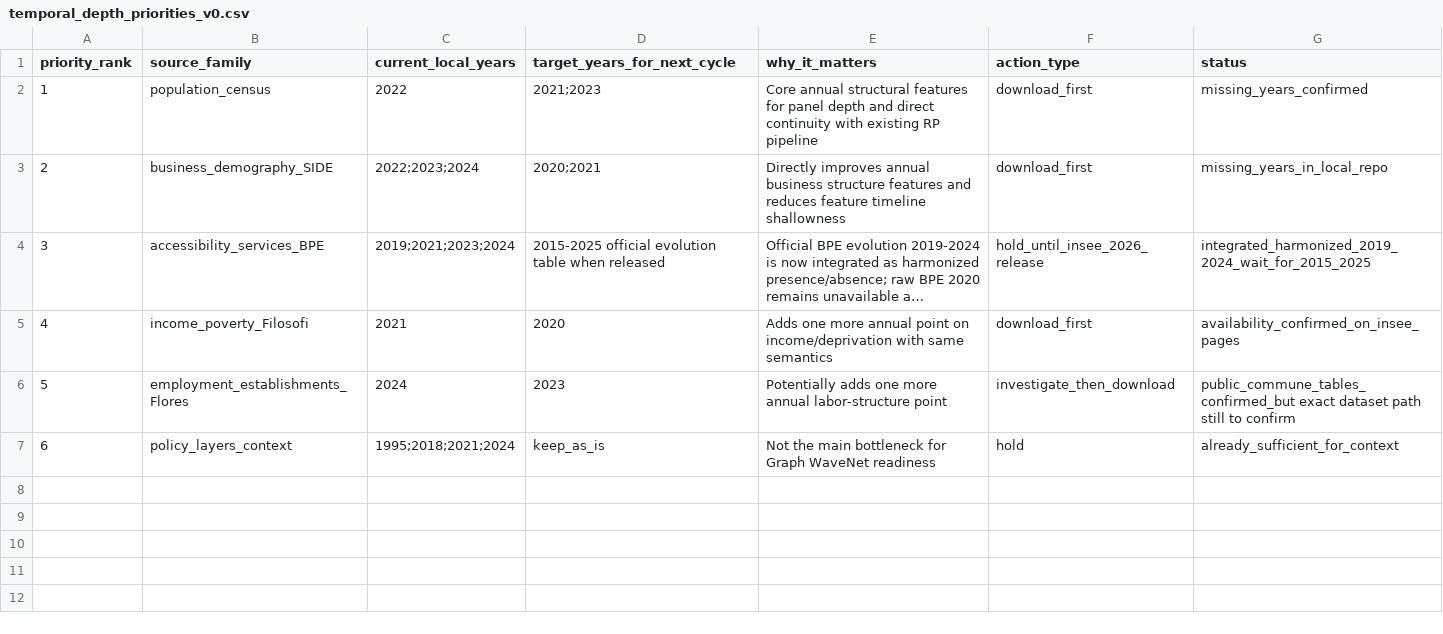
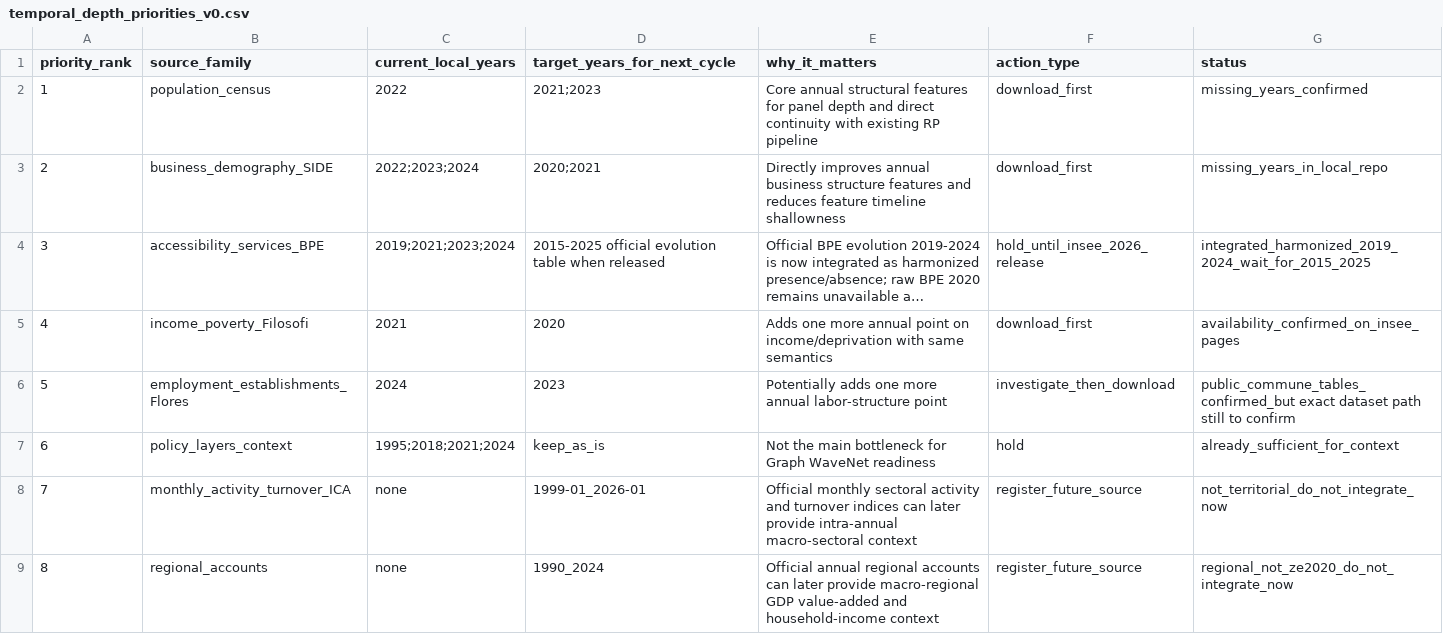
Before and after one commit to Jpmartinslag/neural-temporal-relational-model, a CSV file: metadata/temporal_depth_priorities_v0.csv, drawn as a sheet; long unchanged cells end in …; the diff names each change by its address in the sheet, - before the commit and + after, or states it on an @@ line.

```diff
--- a/metadata/temporal_depth_priorities_v0.csv
+++ b/metadata/temporal_depth_priorities_v0.csv
+row 8: 7 | monthly_activity_turnover_ICA | none | 1999-01_2026-01 | Official monthly sectoral activity and turnover indices can later provide intra-annual macro-sectoral context | register_future_source | not_territorial_do_not_integrate_now
+row 9: 8 | regional_accounts | none | 1990_2024 | Official annual regional accounts can later provide macro-regional GDP value-added and household-income context | register_future_source | regional_not_ze2020_do_not_integrate_now
```
Also changed, not shown: metadata/source_time_coverage_matrix_v0.csv, 39 other files.
